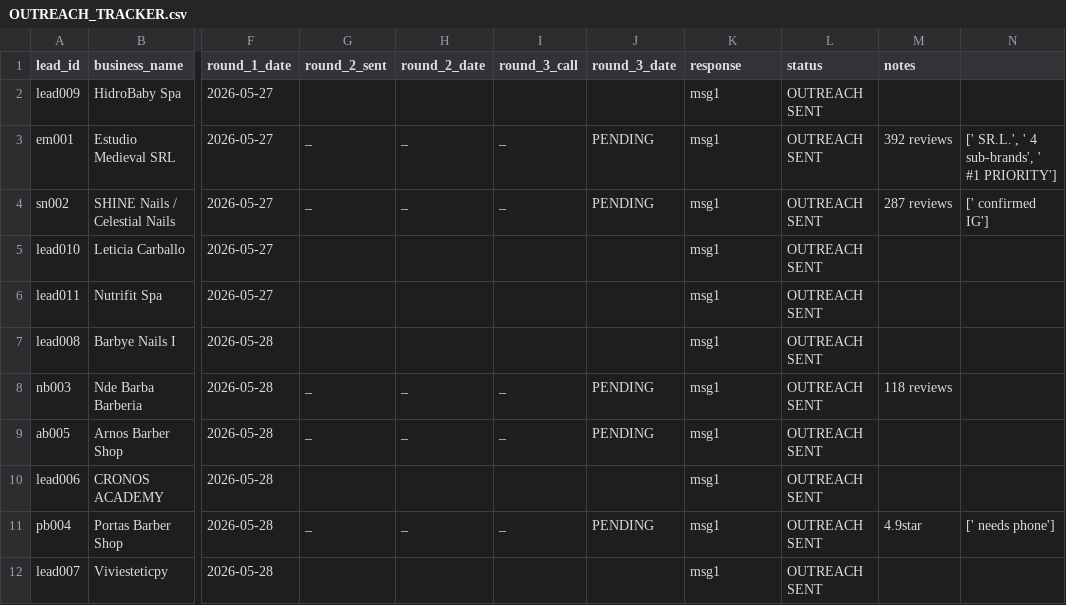
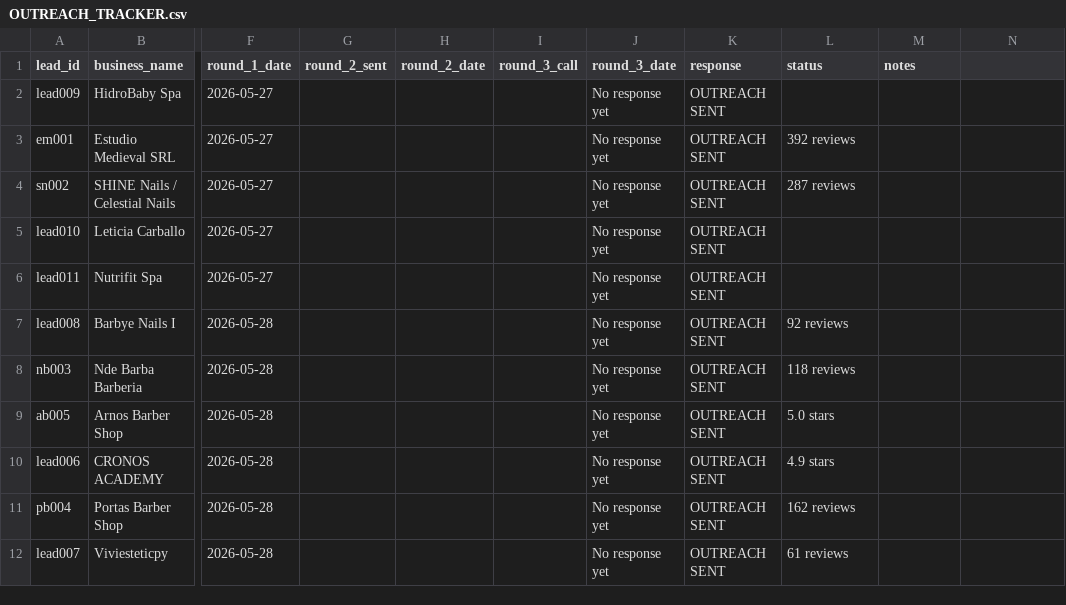
Before and after one commit to Ai-Whisperers/paragu-ai-leads, a CSV file: outreach/OUTREACH_TRACKER.csv, drawn as a sheet; only a part is shown, gaps mark what is left out; the diff names each change by its address in the sheet, - before the commit and + after, or states it on an @@ line.

```diff
--- a/outreach/OUTREACH_TRACKER.csv
+++ b/outreach/OUTREACH_TRACKER.csv
-J2 (round_3_date): (empty)
+J2 (round_3_date): No response yet
-K2:K12 (response): msg1
+K2:K12 (response): OUTREACH SENT
-L2 (status): OUTREACH SENT
+L2 (status): (empty)
-G3:G4 (round_2_sent): _
+G3:G4 (round_2_sent): (empty)
-H3:H4 (round_2_date): _
+H3:H4 (round_2_date): (empty)
-I3:I4 (round_3_call): _
+I3:I4 (round_3_call): (empty)
-J3:J4 (round_3_date): PENDING
+J3:J4 (round_3_date): No response yet
-L3 (status): OUTREACH SENT
+L3 (status): 392 reviews
-M3 (notes): 392 reviews
+M3 (notes): (empty)
-N3: [' SR.L.', ' 4 sub-brands', ' #1 PRIORITY']
+N3: (empty)
-L4 (status): OUTREACH SENT
+L4 (status): 287 reviews
-M4 (notes): 287 reviews
+M4 (notes): (empty)
-N4: [' confirmed IG']
+N4: (empty)
-J5:J7 (round_3_date): (empty)
+J5:J7 (round_3_date): No response yet
-L5:L6 (status): OUTREACH SENT
+L5:L6 (status): (empty)
-L7 (status): OUTREACH SENT
+L7 (status): 92 reviews
-G8:G9 (round_2_sent): _
+G8:G9 (round_2_sent): (empty)
-H8:H9 (round_2_date): _
+H8:H9 (round_2_date): (empty)
-I8:I9 (round_3_call): _
+I8:I9 (round_3_call): (empty)
-J8:J9 (round_3_date): PENDING
+J8:J9 (round_3_date): No response yet
-L8 (status): OUTREACH SENT
+L8 (status): 118 reviews
-M8 (notes): 118 reviews
+M8 (notes): (empty)
-L9 (status): OUTREACH SENT
+L9 (status): 5.0 stars
-J10 (round_3_date): (empty)
+J10 (round_3_date): No response yet
-L10 (status): OUTREACH SENT
+L10 (status): 4.9 stars
-G11 (round_2_sent): _
+G11 (round_2_sent): (empty)
-H11 (round_2_date): _
+H11 (round_2_date): (empty)
-I11 (round_3_call): _
+I11 (round_3_call): (empty)
-J11 (round_3_date): PENDING
+J11 (round_3_date): No response yet
-L11 (status): OUTREACH SENT
+L11 (status): 162 reviews
-M11 (notes): 4.9star
+M11 (notes): (empty)
-N11: [' needs phone']
+N11: (empty)
-J12 (round_3_date): (empty)
+J12 (round_3_date): No response yet
-L12 (status): OUTREACH SENT
+L12 (status): 61 reviews
```
Also changed, not shown: 2 other files.
